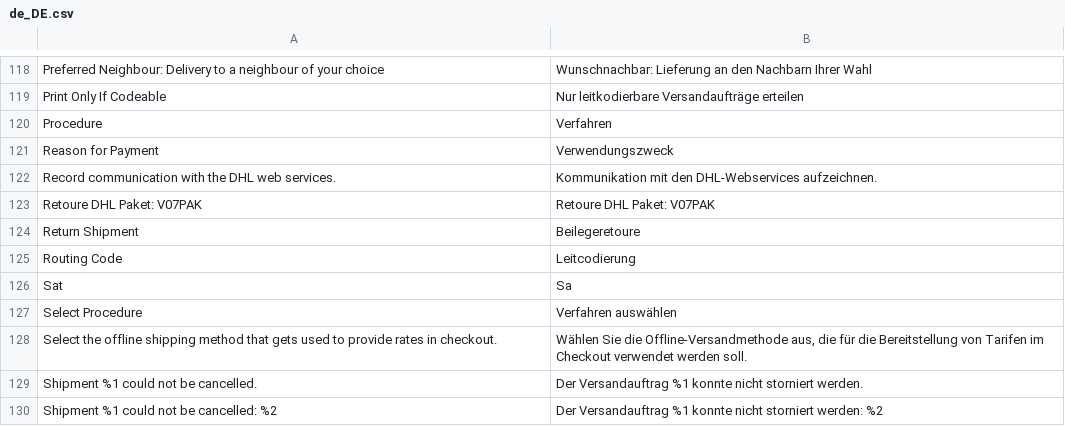
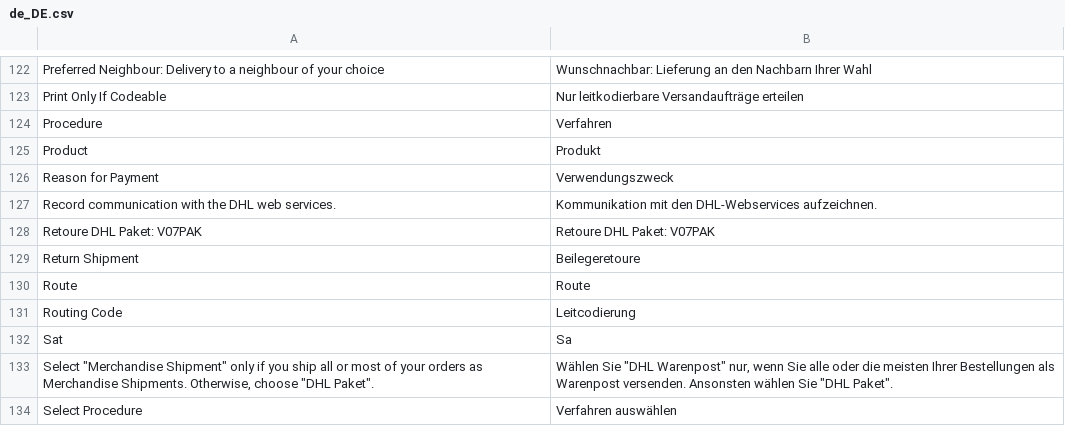
Before and after one commit to netresearch/dhl-module-carrier-paket, a CSV file: i18n/de_DE.csv, drawn as a sheet; only a part is shown, gaps mark what is left out; the shorter side is filled out with more unchanged rows; the diff covers the shown part only; the diff names each change by its address in the sheet, - before the commit and + after, or states it on an @@ line.

Commit message:
DHLGW-814: add 'merchandise shipment' shipping product

```diff
--- a/i18n/de_DE.csv
+++ b/i18n/de_DE.csv
+row 125: Product | Produkt
+row 130: Route | Route
+row 133: Select "Merchandise Shipment" only if you ship all or most of your orders as Merchandise Shipments. Otherwise, choose "DHL Paket". | Wählen Sie "DHL Warenpost" nur, wenn Sie alle oder die meisten Ihrer Bestellungen als Warenpost versenden. Ansonsten wählen Sie "DHL Paket".
```
Also changed, not shown: 10 added rows elsewhere in this file, i18n/en_US.csv, 18 other files.
